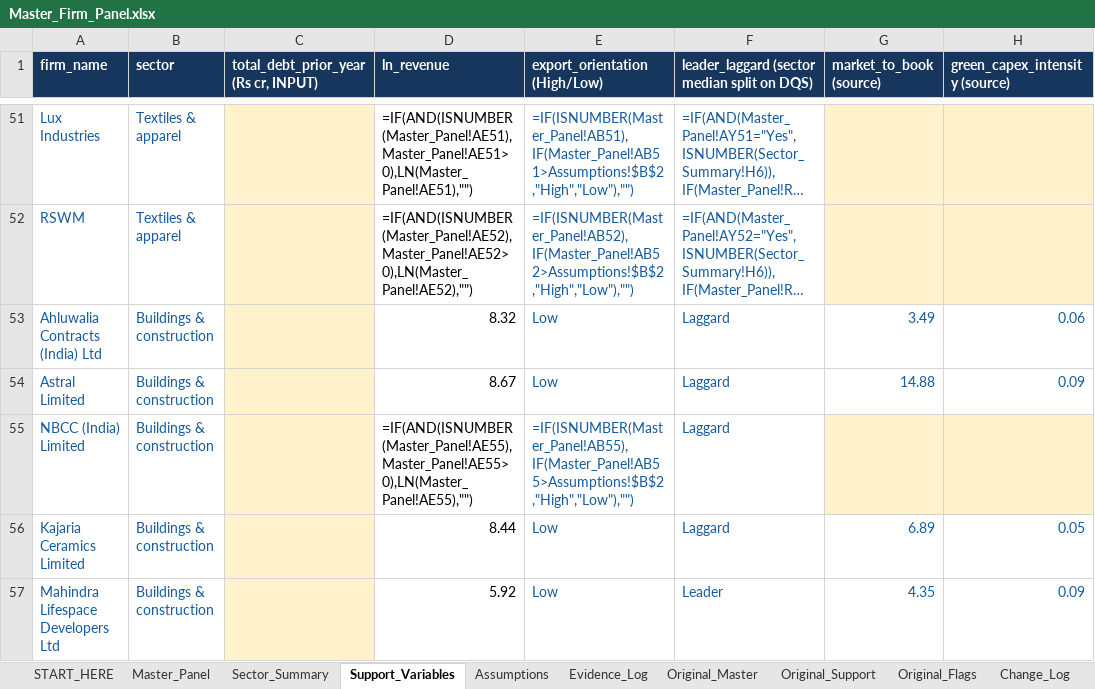
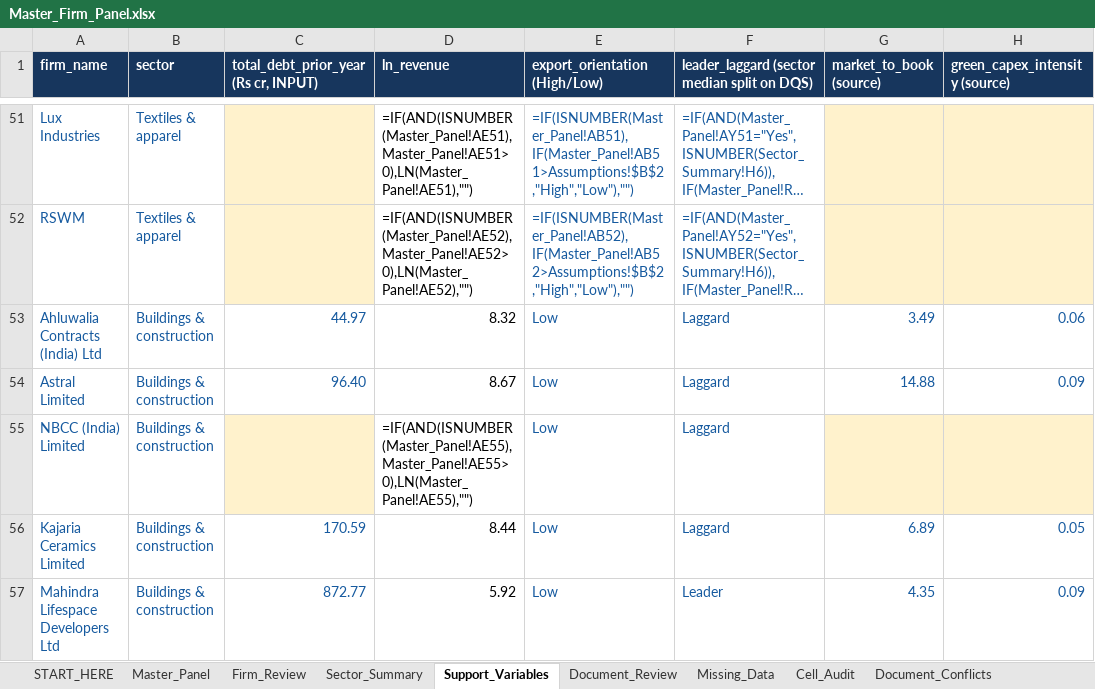
Before and after one commit to riyakriya6-max/master-firm-panel, an Excel workbook: Master_Firm_Panel.xlsx, sheet Support_Variables, drawn as a sheet; only a part is shown, gaps mark what is left out; long unchanged cells end in …; values as stored, in another font and other column widths than the file's, no borders; formulas without a stored value are shown as written; the diff covers the shown part only; the diff names each change by its address in the sheet, - before the commit and + after, or states it on an @@ line.

```diff
--- a/Master_Firm_Panel.xlsx (sheet Support_Variables)
+++ b/Master_Firm_Panel.xlsx (sheet Support_Variables)
+sheet tab: Firm_Review
+sheet tab: Document_Review
+sheet tab: Missing_Data
+sheet tab: Cell_Audit
+sheet tab: Document_Conflicts
-C53: (empty)
+C53: 44.97
-C53:C54 fill: #FFF2CC
+C53:C54 fill: none
-C54: (empty)
+C54: 96.40
-E55 (export_orientation (High/Low)): =IF(ISNUMBER(Master_Panel!AB55),IF(Master_Panel!AB55>Assumptions!$B$2,"High","Low"),"")
+E55 (export_orientation (High/Low)): Low
-C56: (empty)
+C56: 170.59
-C56:C57 fill: #FFF2CC
+C56:C57 fill: none
-C57: (empty)
+C57: 872.77
```
Also changed, not shown: 20 edited cells and cell formats elsewhere in this sheet, sheet Change_Log, sheet Master_Panel, sheet Data_Dictionary, sheet Source_Index, sheet Paper_Financials, sheet START_HERE, 2 more sheets, other sheet tabs, charts or pictures.
